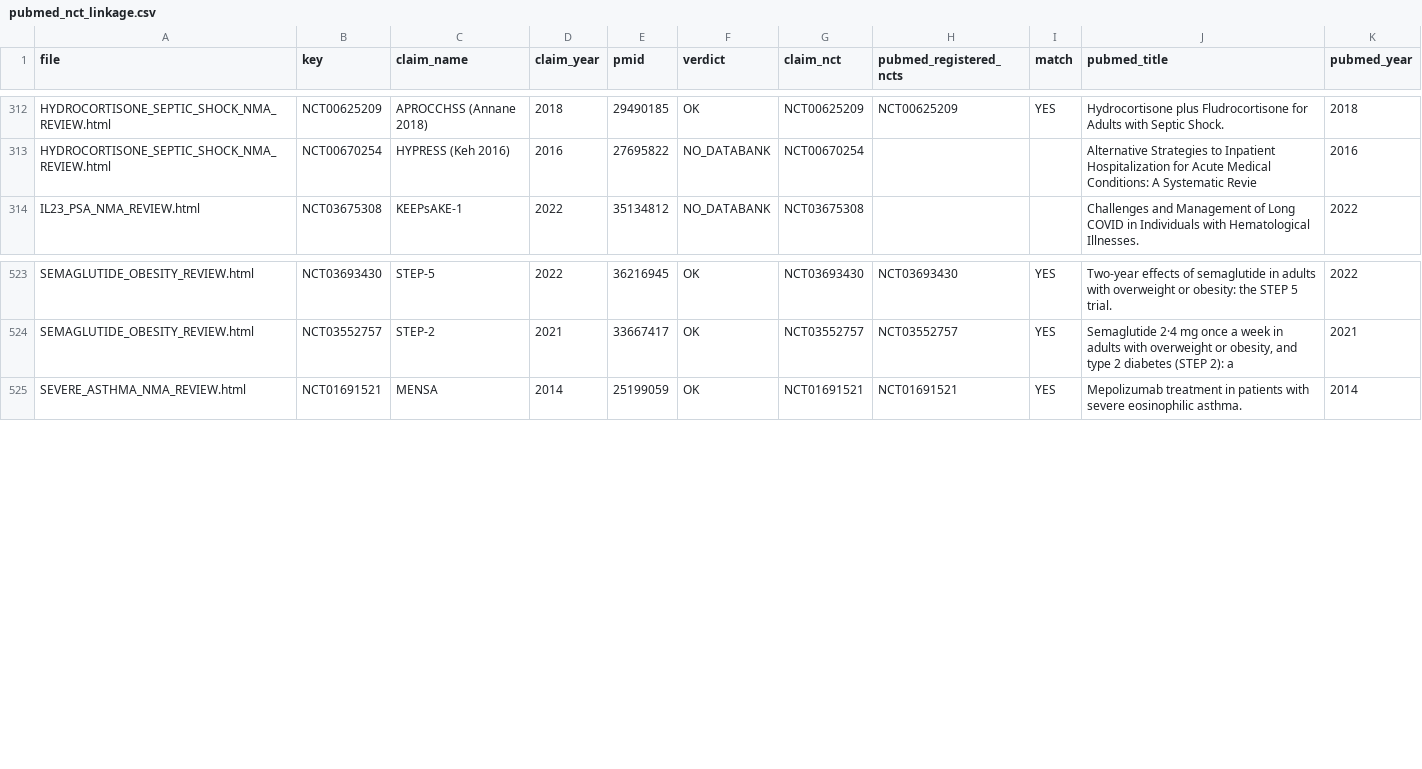
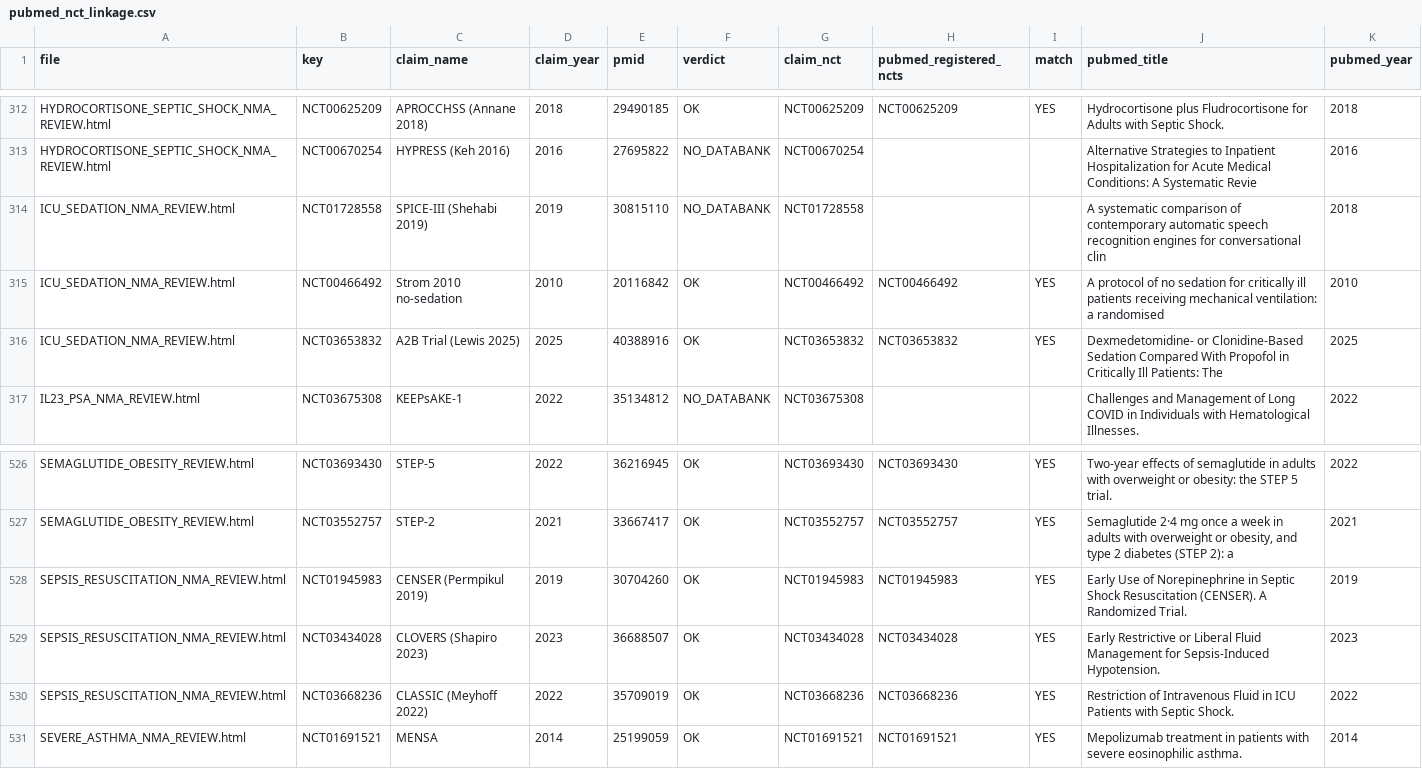
Before and after one commit to mahmood726-cyber/rapidmeta-finerenone, a CSV file: outputs/pubmed_nct_linkage.csv, drawn as a sheet; only a part is shown, gaps mark what is left out; the diff names each change by its address in the sheet, - before the commit and + after, or states it on an @@ line.

```diff
--- a/outputs/pubmed_nct_linkage.csv
+++ b/outputs/pubmed_nct_linkage.csv
+row 314: ICU_SEDATION_NMA_REVIEW.html | NCT01728558 | SPICE-III (Shehabi 2019) | 2019 | 30815110 | NO_DATABANK | NCT01728558 |  |  | A systematic comparison of contemporary automatic speech recognition engines for conversational clin | 2018
+row 315: ICU_SEDATION_NMA_REVIEW.html | NCT00466492 | Strom 2010 no-sedation | 2010 | 20116842 | OK | NCT00466492 | NCT00466492 | YES | A protocol of no sedation for critically ill patients receiving mechanical ventilation: a randomised | 2010
+row 316: ICU_SEDATION_NMA_REVIEW.html | NCT03653832 | A2B Trial (Lewis 2025) | 2025 | 40388916 | OK | NCT03653832 | NCT03653832 | YES | Dexmedetomidine- or Clonidine-Based Sedation Compared With Propofol in Critically Ill Patients: The | 2025
+row 528: SEPSIS_RESUSCITATION_NMA_REVIEW.html | NCT01945983 | CENSER (Permpikul 2019) | 2019 | 30704260 | OK | NCT01945983 | NCT01945983 | YES | Early Use of Norepinephrine in Septic Shock Resuscitation (CENSER). A Randomized Trial. | 2019
+row 529: SEPSIS_RESUSCITATION_NMA_REVIEW.html | NCT03434028 | CLOVERS (Shapiro 2023) | 2023 | 36688507 | OK | NCT03434028 | NCT03434028 | YES | Early Restrictive or Liberal Fluid Management for Sepsis-Induced Hypotension. | 2023
+row 530: SEPSIS_RESUSCITATION_NMA_REVIEW.html | NCT03668236 | CLASSIC (Meyhoff 2022) | 2022 | 35709019 | OK | NCT03668236 | NCT03668236 | YES | Restriction of Intravenous Fluid in ICU Patients with Septic Shock. | 2022
```
Also changed, not shown: outputs/aact_cross_check_v2.csv, outputs/pubmed_cross_check.csv, 3 other files.
